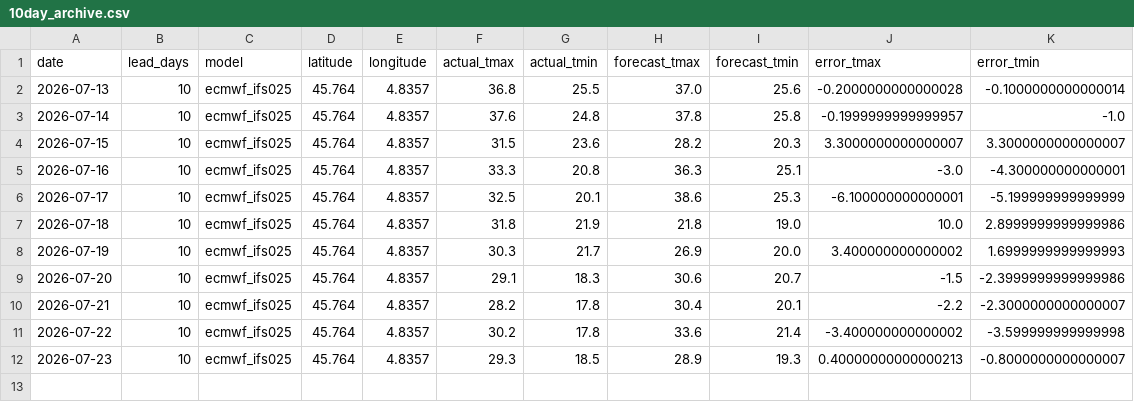
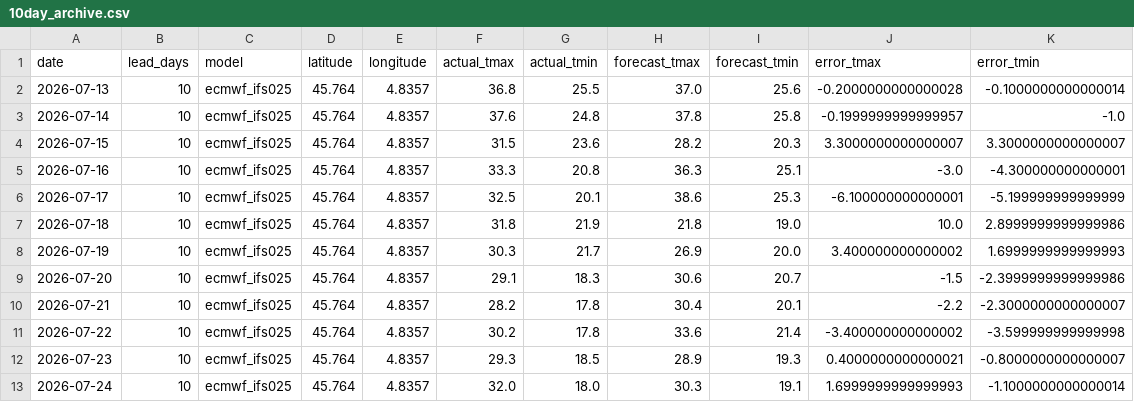
Before and after one commit to oleksiimisiura/ForecastDrift, a CSV file: data/lyon/10day_archive.csv, drawn as a sheet.

```diff
--- a/data/lyon/10day_archive.csv
+++ b/data/lyon/10day_archive.csv
@@ -11,2 +11,3 @@ date,lead_days,model,latitude,longitude,actual_tmax,actual_tmin,forecast_tmax,fo
 2026-07-22,10,ecmwf_ifs025,45.764,4.8357,30.2,17.8,33.6,21.4,-3.400000000000002,-3.599999999999998
-2026-07-23,10,ecmwf_ifs025,45.764,4.8357,29.3,18.5,28.9,19.3,0.40000000000000213,-0.8000000000000007
+2026-07-23,10,ecmwf_ifs025,45.764,4.8357,29.3,18.5,28.9,19.3,0.4000000000000021,-0.8000000000000007
+2026-07-24,10,ecmwf_ifs025,45.764,4.8357,32.0,18.0,30.3,19.1,1.6999999999999993,-1.1000000000000014
```
Also changed, not shown: data/bordeaux/10day_archive.csv, data/lille/10day_archive.csv, 24 other files.
